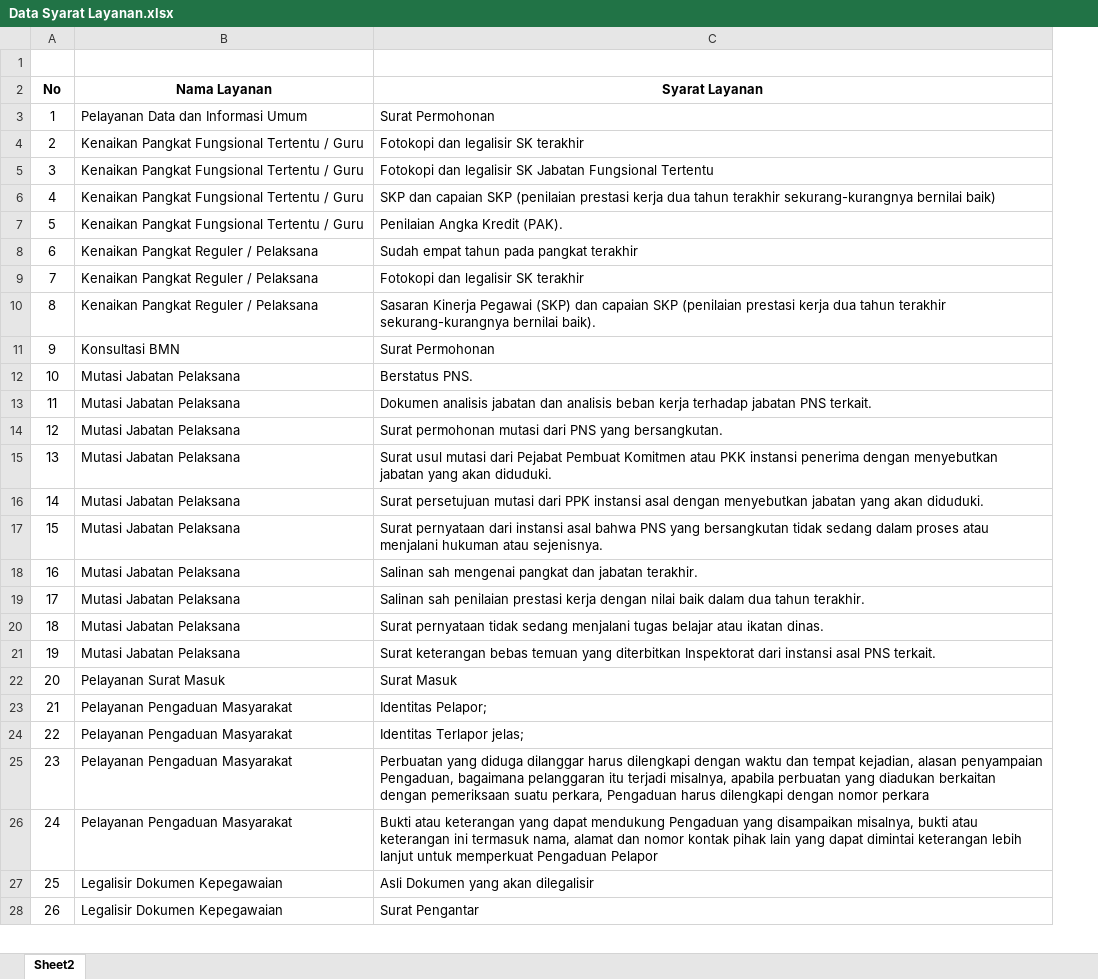
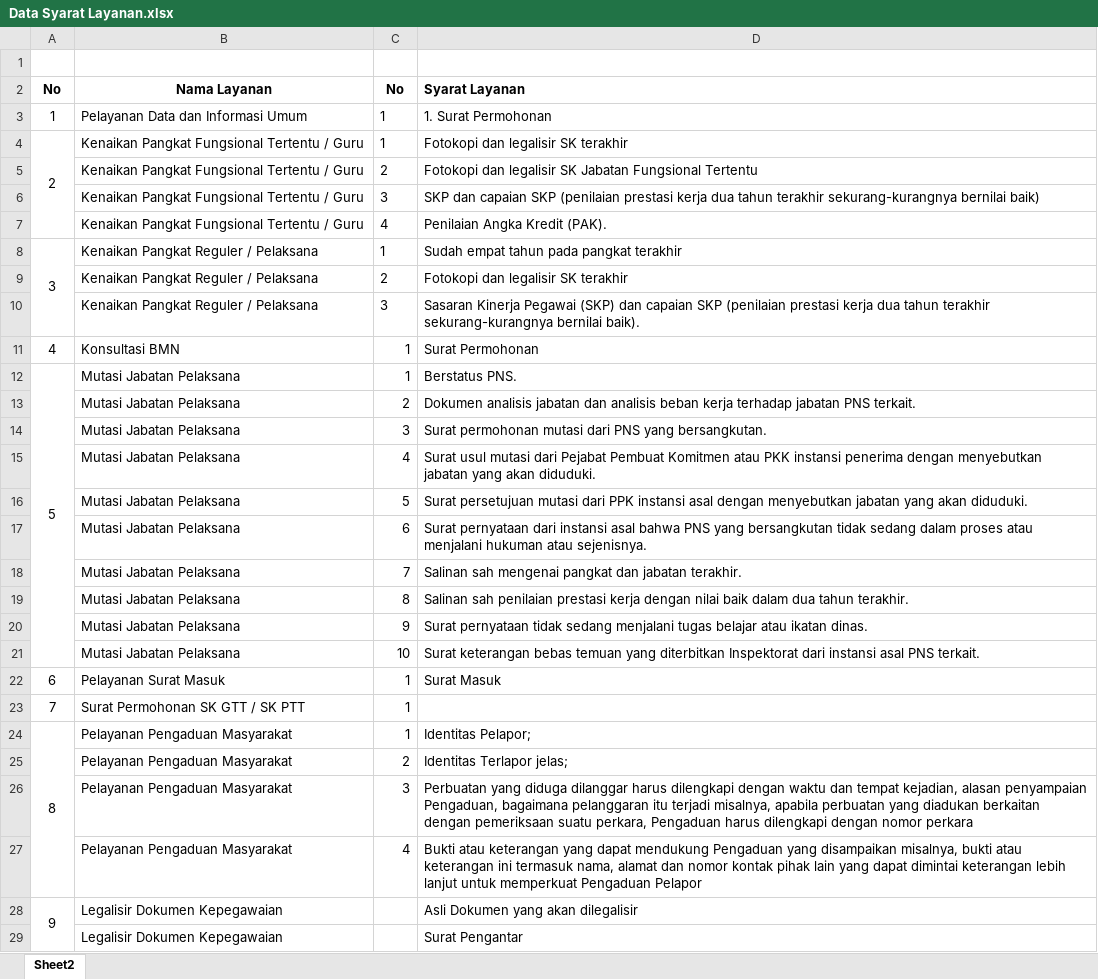
Before and after one commit to syahroni7/ptsp, an Excel workbook: public/Data Syarat Layanan.xlsx, sheet Sheet2, drawn as a sheet; only a part is shown; values as stored, in another font and other column widths than the file's, no borders; addresses are those after the commit; the diff covers the shown part only; the diff names each change by its address in the sheet, - before the commit and + after, or states it on an @@ line.

```diff
--- a/public/Data Syarat Layanan.xlsx (sheet Sheet2)
+++ b/public/Data Syarat Layanan.xlsx (sheet Sheet2)
+column C, rows 2-22: No | 1 | 1 | 2 | 3 | 4 | 1 | 2 | 3 | 1 | 1 | 2 | 3 | 4 | 5 | 6 | 7 | 8 | 9 | 10 | 1; rows 24-27: 1 | 2 | 3 | 4
-D2 alignment: center
+D2 alignment: left
-D3: Surat Permohonan
+D3: 1. Surat Permohonan
+A4:A7 merged
@@ column A renumbered between rows 5 and 105 @@
+A8:A10 merged
+A12:A21 merged
+row 23: 7 | Surat Permohonan SK GTT / SK PTT | 1
+A24:A27 merged
+A28:A30 merged
```
Also changed, not shown: 90 added rows and merged cells elsewhere in this sheet, public/Data Layanan.xlsx, 4 other files.
